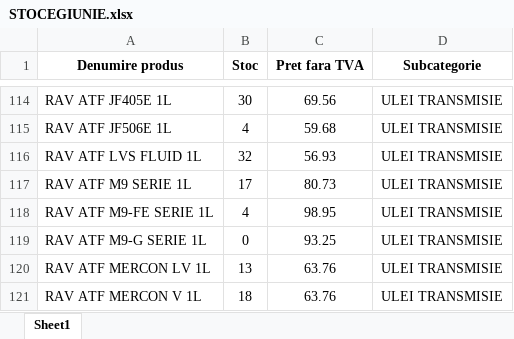
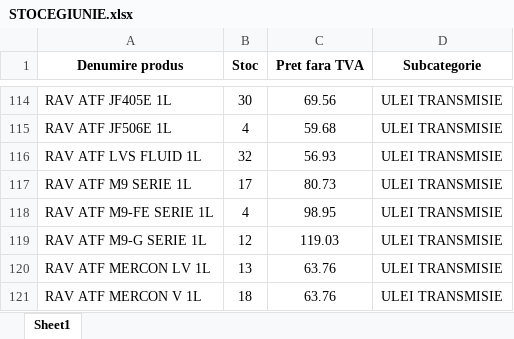
Before and after one commit to ab12slk-sys/dmautoravenol, an Excel workbook: STOCEGIUNIE.xlsx, sheet Sheet1, drawn as a sheet; only a part is shown, gaps mark what is left out; values as stored, in another font and other column widths than the file's, no borders; the diff names each change by its address in the sheet, - before the commit and + after, or states it on an @@ line.

Commit message:
Add files via upload

```diff
--- a/STOCEGIUNIE.xlsx (sheet Sheet1)
+++ b/STOCEGIUNIE.xlsx (sheet Sheet1)
-B119 (Stoc): 0
+B119 (Stoc): 12
-C119 (Pret fara TVA): 93.25
+C119 (Pret fara TVA): 119.03
```
